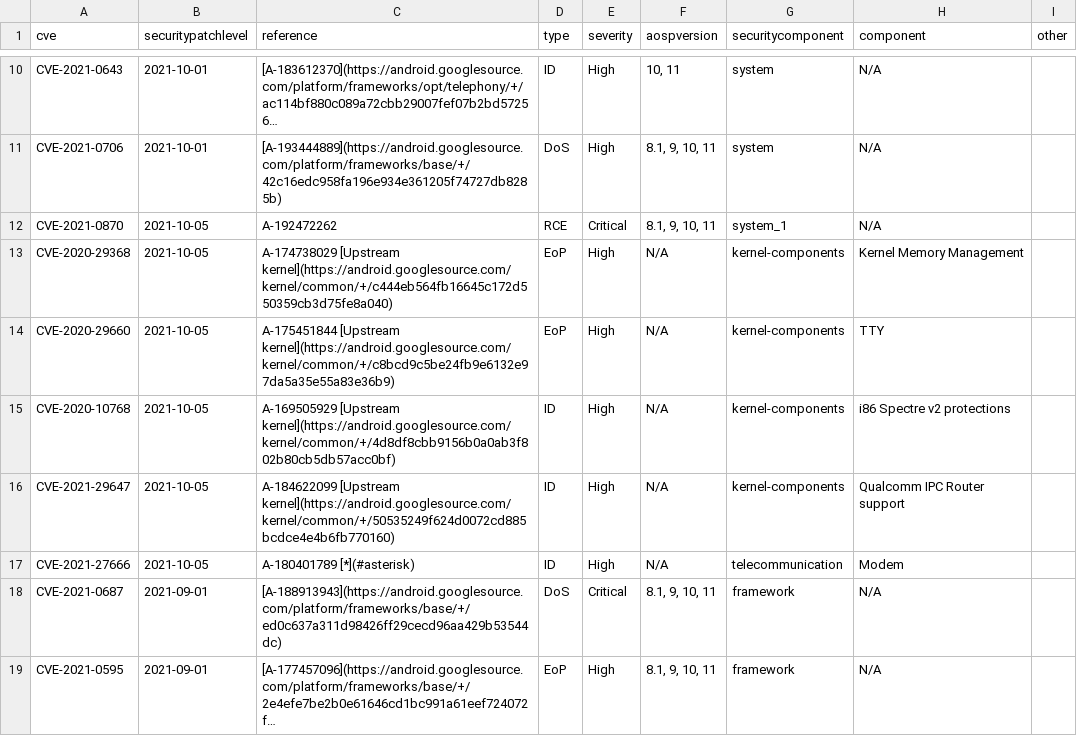
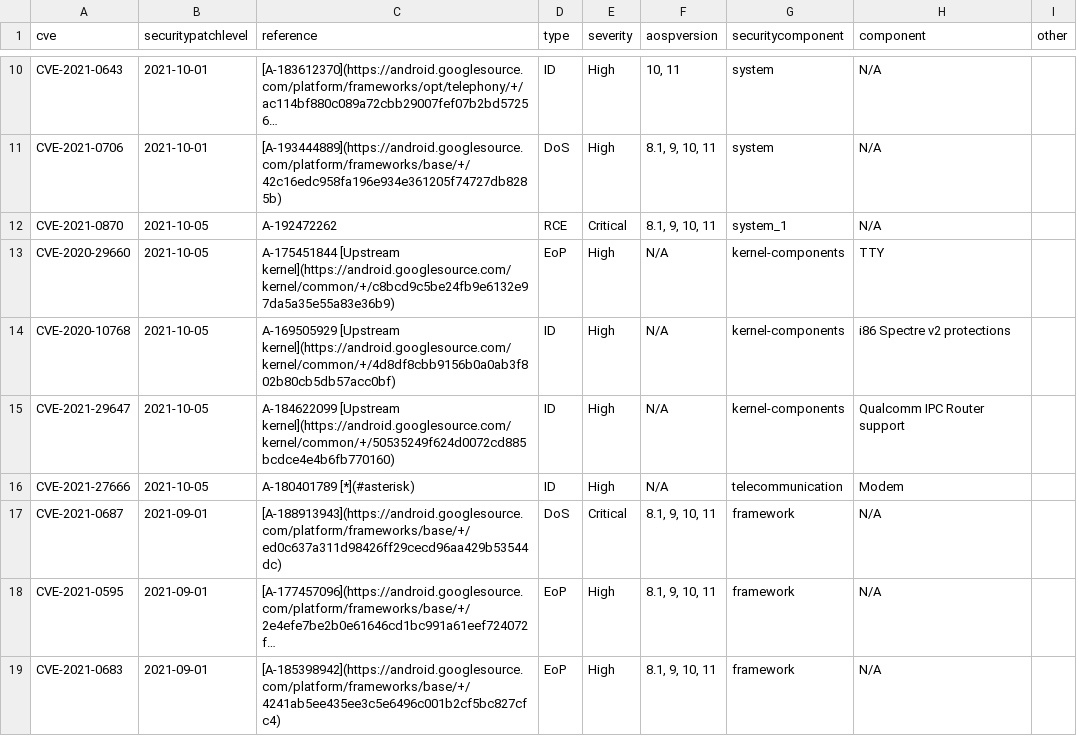
Before and after one commit to wuxianlin/get_android_data, a CSV file: data/cve.csv, drawn as a sheet; only a part is shown, gaps mark what is left out; the shorter side is filled out with more unchanged rows; long unchanged cells end in ….

```diff
--- a/data/cve.csv
+++ b/data/cve.csv
@@ -12,3 +12,2 @@ CVE-2021-0706,2021-10-01,[A-193444889](https://android.googlesource.com/platform
 CVE-2021-0870,2021-10-05,A-192472262,RCE,Critical,"8.1, 9, 10, 11",system_1,N/A,
-CVE-2020-29368,2021-10-05,A-174738029 [Upstream kernel](https://android.googlesource.com/kernel/common/+/c444eb564fb16645c172d550359cb3d75fe8a040),EoP,High,N/A,kernel-components,Kernel Memory Management,
 CVE-2020-29660,2021-10-05,A-175451844 [Upstream kernel](https://android.googlesource.com/kernel/common/+/c8bcd9c5be24fb9e6132e97da5a35e55a83e36b9),EoP,High,N/A,kernel-components,TTY,
```
